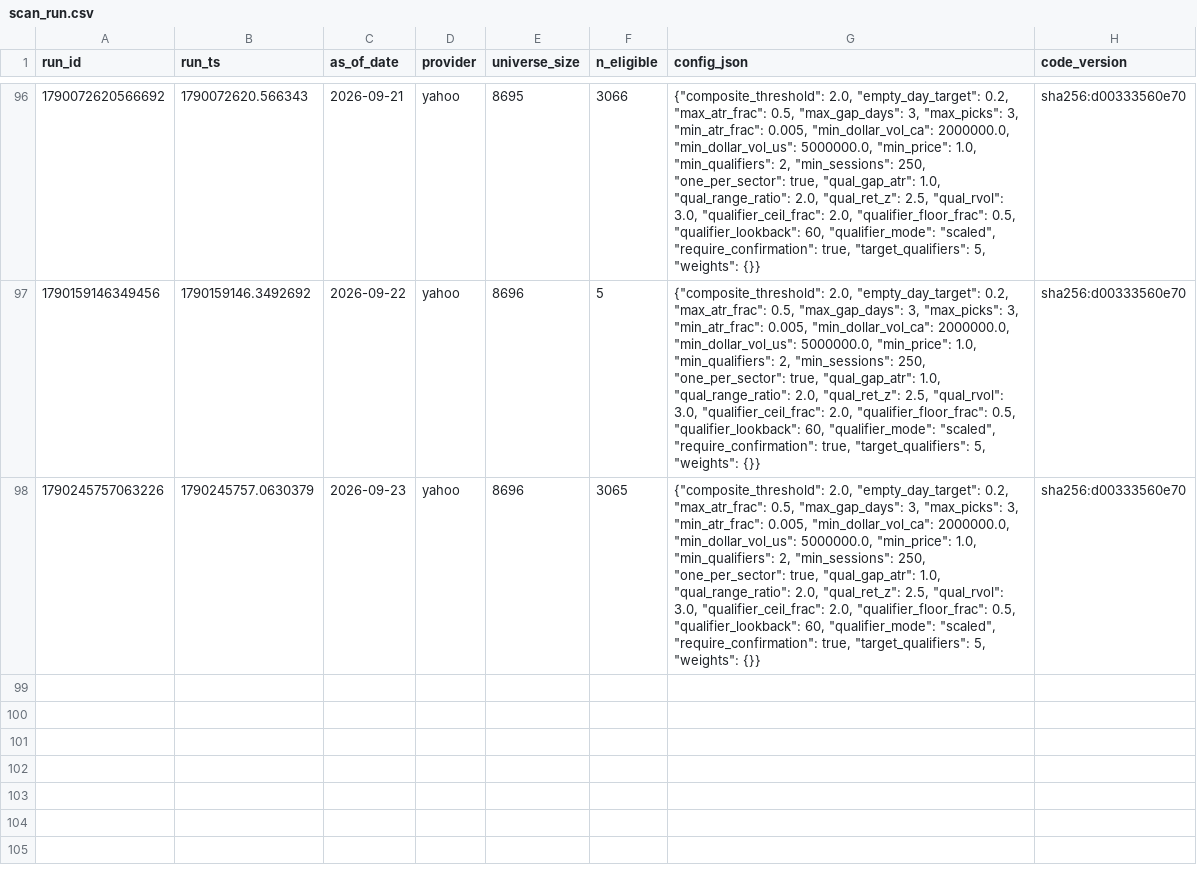
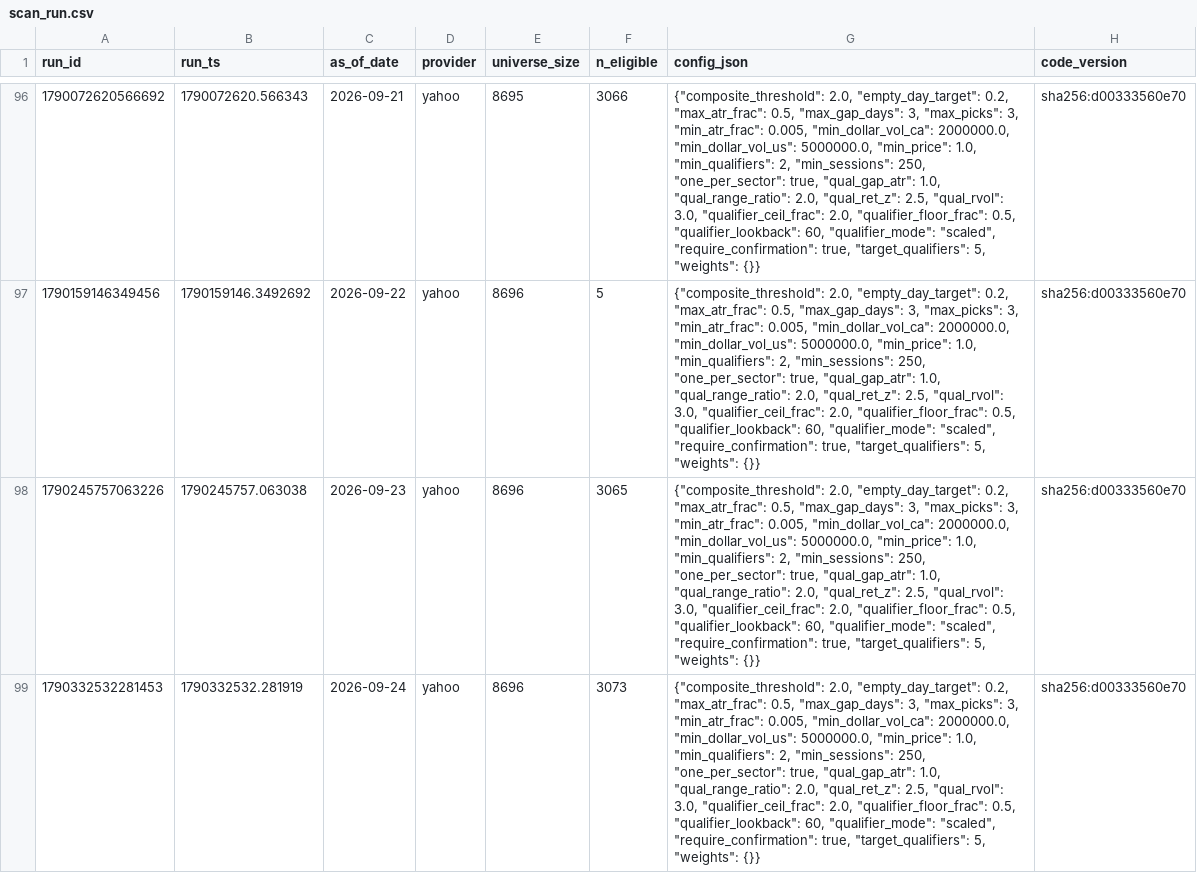
Before and after one commit to spacejam91/StockStellar, a CSV file: data/log/scan_run.csv, drawn as a sheet; only a part is shown, gaps mark what is left out; the diff names each change by its address in the sheet, - before the commit and + after, or states it on an @@ line.

```diff
--- a/data/log/scan_run.csv
+++ b/data/log/scan_run.csv
-B98 (run_ts): 1790245757.0630379
+B98 (run_ts): 1790245757.063038
+row 99: 1790332532281453 | 1790332532.281919 | 2026-09-24 | yahoo | 8696 | 3073 | {"composite_threshold": 2.0, "empty_day_target": 0.2, "max_atr_frac": 0.5, "max_gap_days": 3, "max_picks": 3, "min_atr_frac": 0.005, "min_dollar_vol_ca": 2000000.0, "min_dollar_vol_us": 5000000.0, "min_price": 1.0, "min_qualifiers": 2, "min_sessions": 250, "one_per_sector": true, "qual_gap_atr": 1.0, "qual_range_ratio": 2.0, "qual_ret_z": 2.5, "qual_rvol": 3.0, "qualifier_ceil_frac": 2.0, "qualifier_floor_frac": 0.5, "qualifier_lookback": 60, "qualifier_mode": "scaled", "require_confirmation": true, "target_qualifiers": 5, "weights": {}} | sha256:d00333560e70
```
Also changed, not shown: data/log/scan_day.csv, data/log/scan_pick.csv, 4 other files.
